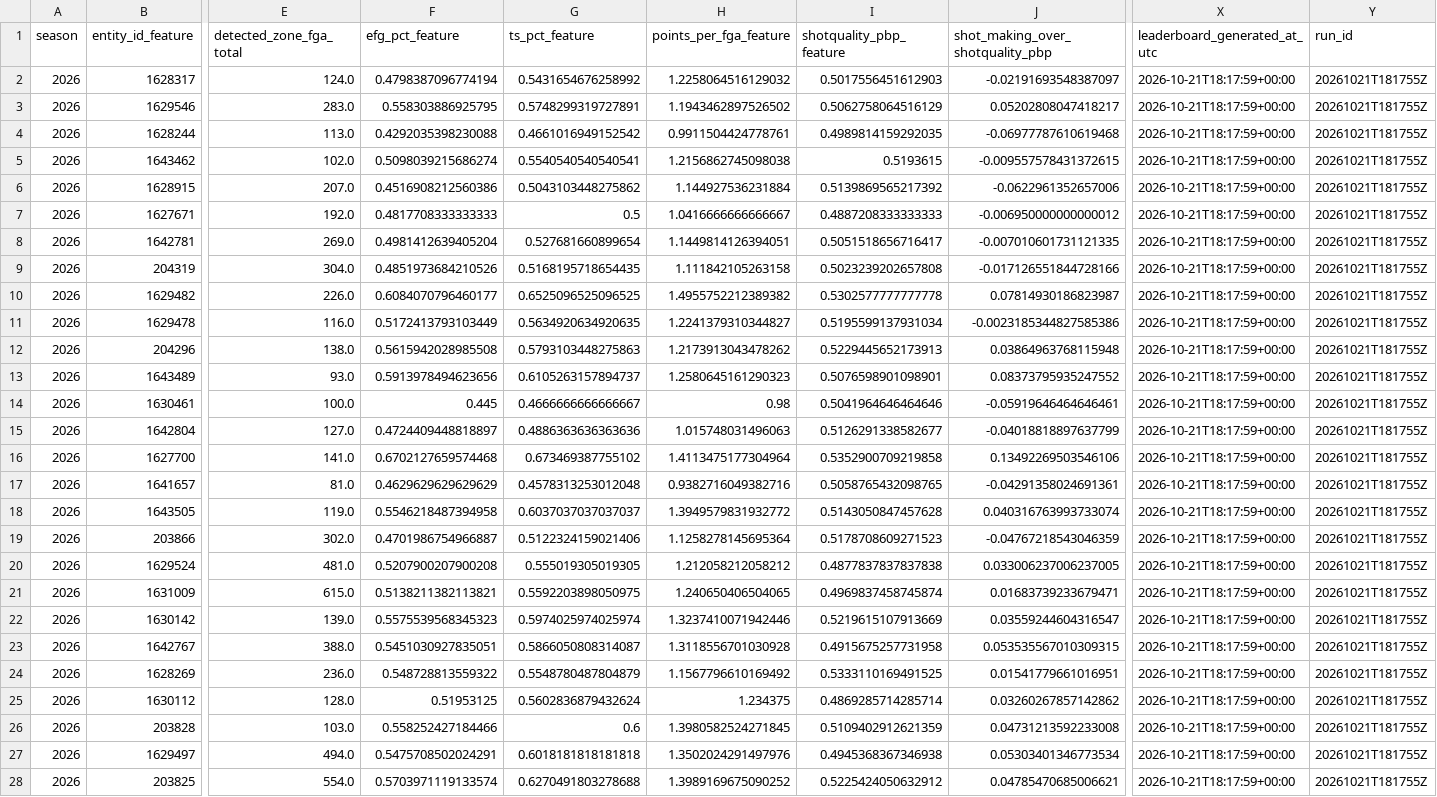
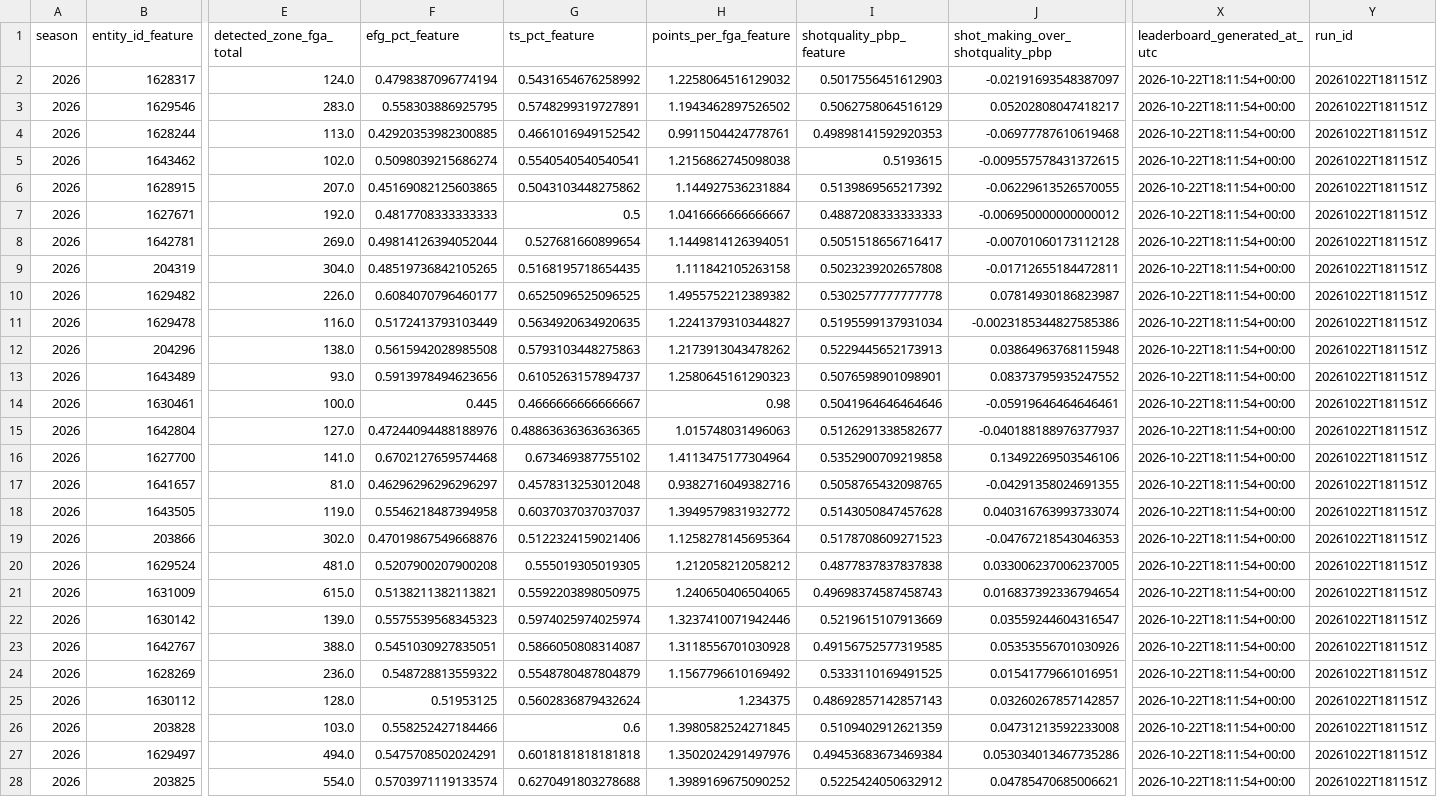
Before and after one commit to kbsmd-sportsmusicdata/wnba-pbpstats-2026-pipeline, a CSV file: data/pbpstats_wnba_2026/features_latest/2026/leaderboards/player_three_point_volume_leaders.csv, drawn as a sheet; only a part is shown, gaps mark what is left out; the diff covers the shown part only; the diff names each change by its address in the sheet, - before the commit and + after, or states it on an @@ line.

```diff
--- a/data/pbpstats_wnba_2026/features_latest/2026/leaderboards/player_three_point_volume_leaders.csv
+++ b/data/pbpstats_wnba_2026/features_latest/2026/leaderboards/player_three_point_volume_leaders.csv
-X2:X28 (leaderboard_generated_at_utc): 2026-10-21T18:17:59+00:00
+X2:X28 (leaderboard_generated_at_utc): 2026-10-22T18:11:54+00:00
-Y2:Y28 (run_id): 20261021T181755Z
+Y2:Y28 (run_id): 20261022T181151Z
-F4 (efg_pct_feature): 0.4292035398230088
+F4 (efg_pct_feature): 0.42920353982300885
-I4 (shotquality_pbp_feature): 0.4989814159292035
+I4 (shotquality_pbp_feature): 0.49898141592920353
-F6 (efg_pct_feature): 0.4516908212560386
+F6 (efg_pct_feature): 0.45169082125603865
-J6 (shot_making_over_shotquality_pbp): -0.0622961352657006
+J6 (shot_making_over_shotquality_pbp): -0.06229613526570055
-F8 (efg_pct_feature): 0.4981412639405204
+F8 (efg_pct_feature): 0.49814126394052044
-J8 (shot_making_over_shotquality_pbp): -0.007010601731121335
+J8 (shot_making_over_shotquality_pbp): -0.00701060173112128
-F9 (efg_pct_feature): 0.4851973684210526
+F9 (efg_pct_feature): 0.48519736842105265
-J9 (shot_making_over_shotquality_pbp): -0.017126551844728166
+J9 (shot_making_over_shotquality_pbp): -0.01712655184472811
-F15 (efg_pct_feature): 0.4724409448818897
+F15 (efg_pct_feature): 0.47244094488188976
-G15 (ts_pct_feature): 0.4886363636363636
+G15 (ts_pct_feature): 0.48863636363636365
-J15 (shot_making_over_shotquality_pbp): -0.04018818897637799
+J15 (shot_making_over_shotquality_pbp): -0.040188188976377937
-F17 (efg_pct_feature): 0.4629629629629629
+F17 (efg_pct_feature): 0.46296296296296297
-J17 (shot_making_over_shotquality_pbp): -0.04291358024691361
+J17 (shot_making_over_shotquality_pbp): -0.04291358024691355
-F19 (efg_pct_feature): 0.4701986754966887
+F19 (efg_pct_feature): 0.47019867549668876
-J19 (shot_making_over_shotquality_pbp): -0.04767218543046359
+J19 (shot_making_over_shotquality_pbp): -0.04767218543046353
-I21 (shotquality_pbp_feature): 0.4969837458745874
+I21 (shotquality_pbp_feature): 0.49698374587458743
-J21 (shot_making_over_shotquality_pbp): 0.01683739233679471
+J21 (shot_making_over_shotquality_pbp): 0.016837392336794654
-I23 (shotquality_pbp_feature): 0.4915675257731958
+I23 (shotquality_pbp_feature): 0.49156752577319585
-J23 (shot_making_over_shotquality_pbp): 0.053535567010309315
+J23 (shot_making_over_shotquality_pbp): 0.05353556701030926
-I25 (shotquality_pbp_feature): 0.4869285714285714
+I25 (shotquality_pbp_feature): 0.48692857142857143
-J25 (shot_making_over_shotquality_pbp): 0.03260267857142862
+J25 (shot_making_over_shotquality_pbp): 0.03260267857142857
-I27 (shotquality_pbp_feature): 0.4945368367346938
+I27 (shotquality_pbp_feature): 0.49453683673469384
-J27 (shot_making_over_shotquality_pbp): 0.05303401346773534
+J27 (shot_making_over_shotquality_pbp): 0.053034013467735286
```
Also changed, not shown: 9 edited cells elsewhere in this file, data/pbpstats_wnba_2026/clean_latest/2026/wnba_players_directory_clean_latest.csv, data/pbpstats_wnba_2026/features_latest/2026/leaderboards/player_midrange_heavy_profiles.csv, 39 other files.
